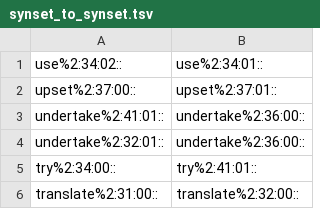
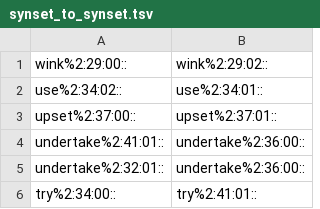
Before and after one commit to aalgirdas/wordnet_onto, a TSV file: synset_to_synset.tsv, drawn as a sheet; only a part is shown; the shorter side is filled out with more unchanged rows; the diff names each change by its address in the sheet, - before the commit and + after, or states it on an @@ line.

Commit message:
Update synset_to_synset.tsv

```diff
--- a/synset_to_synset.tsv
+++ b/synset_to_synset.tsv
+row 1: wink%2:29:00:: | wink%2:29:02::
```
